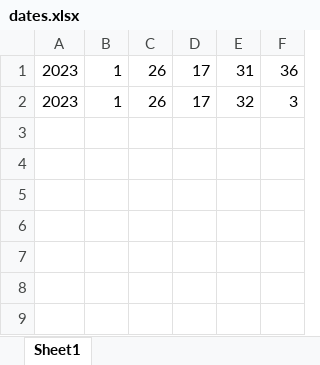
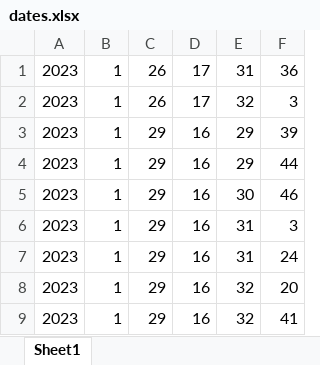
Before and after one commit to RRRCCCIII/systemtest, an Excel workbook: dates.xlsx, sheet Sheet1, drawn as a sheet; values as stored, in another font and other column widths than the file's, no borders; the diff names each change by its address in the sheet, - before the commit and + after, or states it on an @@ line.

```diff
--- a/dates.xlsx (sheet Sheet1)
+++ b/dates.xlsx (sheet Sheet1)
+row 3: 2023 | 1 | 29 | 16 | 29 | 39
+row 4: 2023 | 1 | 29 | 16 | 29 | 44
+row 5: 2023 | 1 | 29 | 16 | 30 | 46
+row 6: 2023 | 1 | 29 | 16 | 31 | 3
+row 7: 2023 | 1 | 29 | 16 | 31 | 24
+row 8: 2023 | 1 | 29 | 16 | 32 | 20
+row 9: 2023 | 1 | 29 | 16 | 32 | 41
```
Also changed, not shown: 2 other files.
